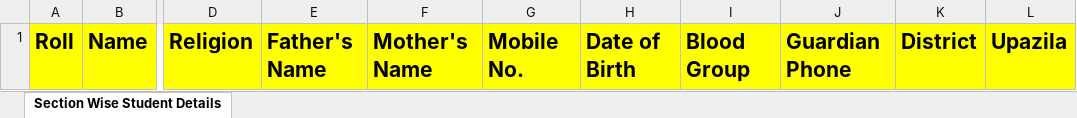
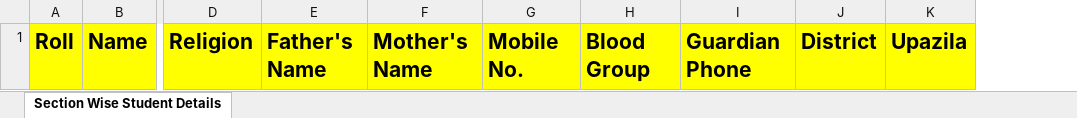
Before and after one commit to Monirhasanmunna/itdealClient-School_Management, an Excel workbook: public/backend/file/student-admission.xlsx, sheet Section Wise Student Details, drawn as a sheet; only a part is shown, gaps mark what is left out; values as stored, in another font and other column widths than the file's, no borders; the diff names each change by its address in the sheet, - before the commit and + after, or states it on an @@ line.

```diff
--- a/public/backend/file/student-admission.xlsx (sheet Section Wise Student Details)
+++ b/public/backend/file/student-admission.xlsx (sheet Section Wise Student Details)
-column H, row 1: Date of Birth
```
Also changed, not shown: 2 other files.
